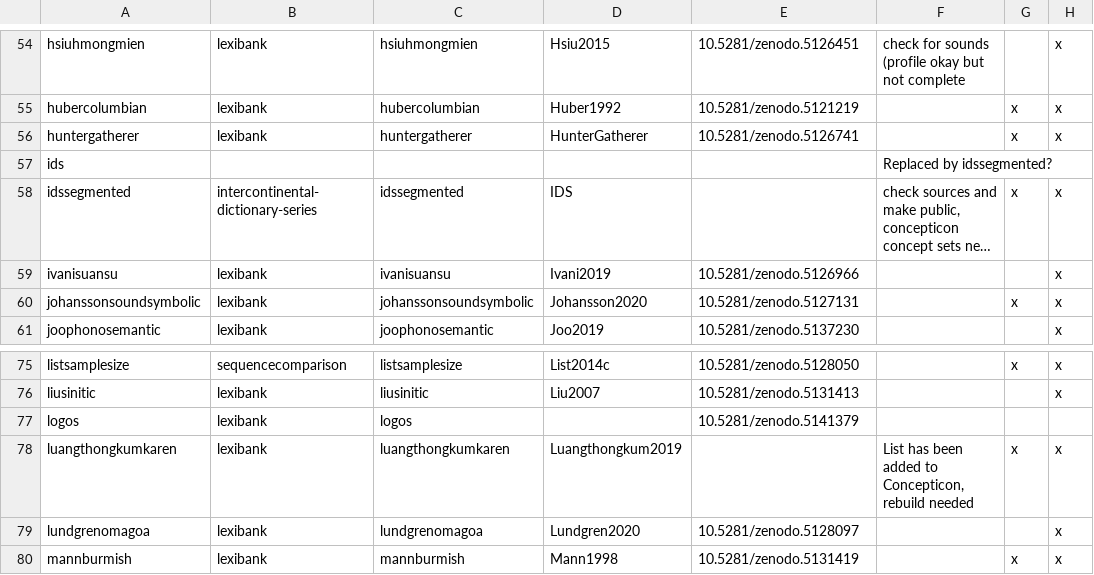
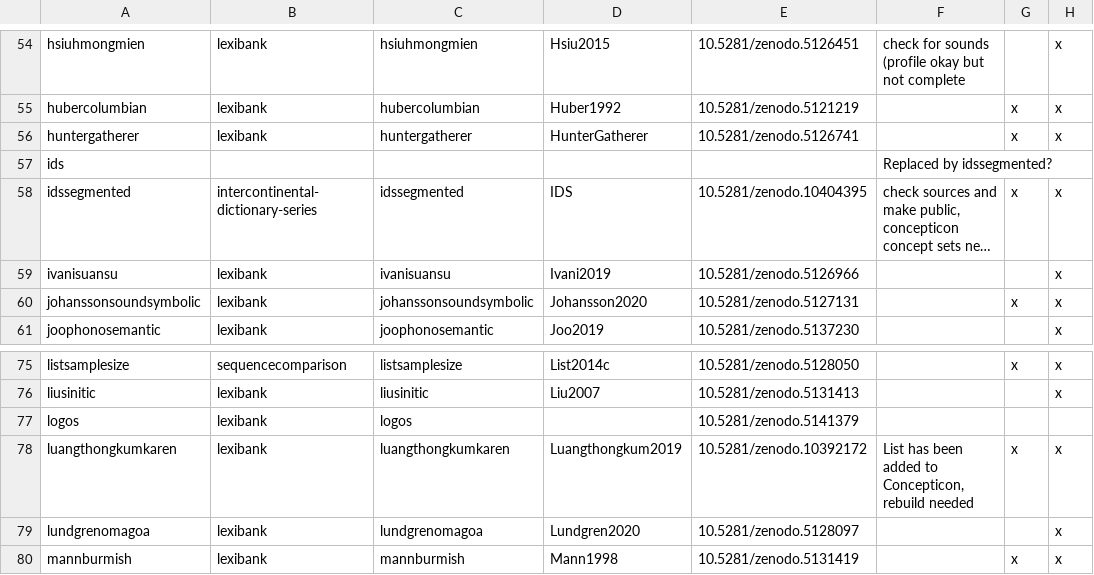
Before and after one commit to lexibank/lexibank-analysed, a TSV file: etc/lexibank.tsv, drawn as a sheet; only a part is shown, gaps mark what is left out; long unchanged cells end in …; the diff names each change by its address in the sheet, - before the commit and + after, or states it on an @@ line.

Commit message:
Add additional DOIs

```diff
--- a/etc/lexibank.tsv
+++ b/etc/lexibank.tsv
-E58: (empty)
+E58: 10.5281/zenodo.10404395
-E78: (empty)
+E78: 10.5281/zenodo.10392172
```
